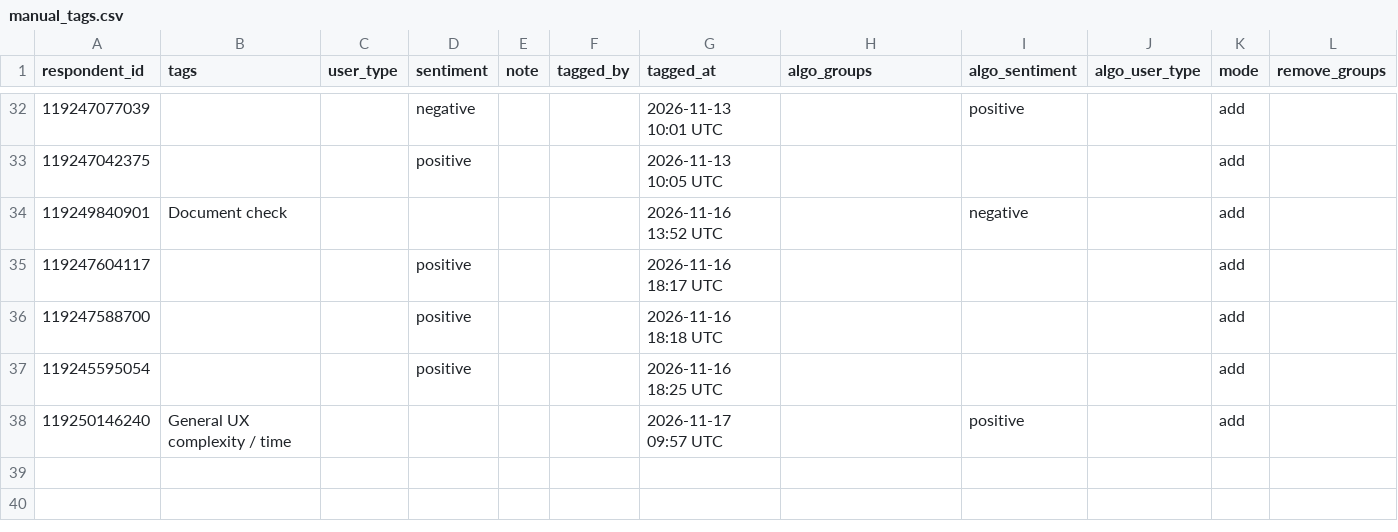
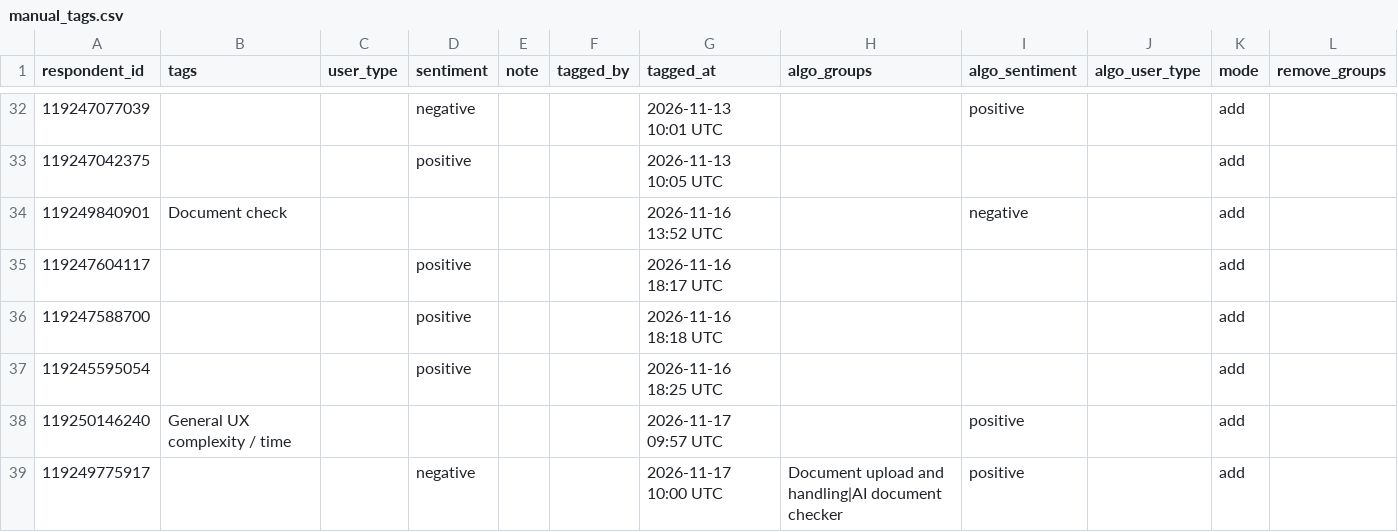
Before and after one commit to NidaAzizMirza/PPFeedback_dashboard, a CSV file: data/manual_tags.csv, drawn as a sheet; only a part is shown, gaps mark what is left out.

Commit message:
Manual tags for respondent 119249775917

```diff
--- a/data/manual_tags.csv
+++ b/data/manual_tags.csv
@@ -38 +38,2 @@ respondent_id,tags,user_type,sentiment,note,tagged_by,tagged_at,algo_groups,algo
 119250146240,General UX complexity / time,,,,,2026-11-17 09:57 UTC,,positive,,add,
+119249775917,,,negative,,,2026-11-17 10:00 UTC,Document upload and handling|AI document checker,positive,,add,
```
